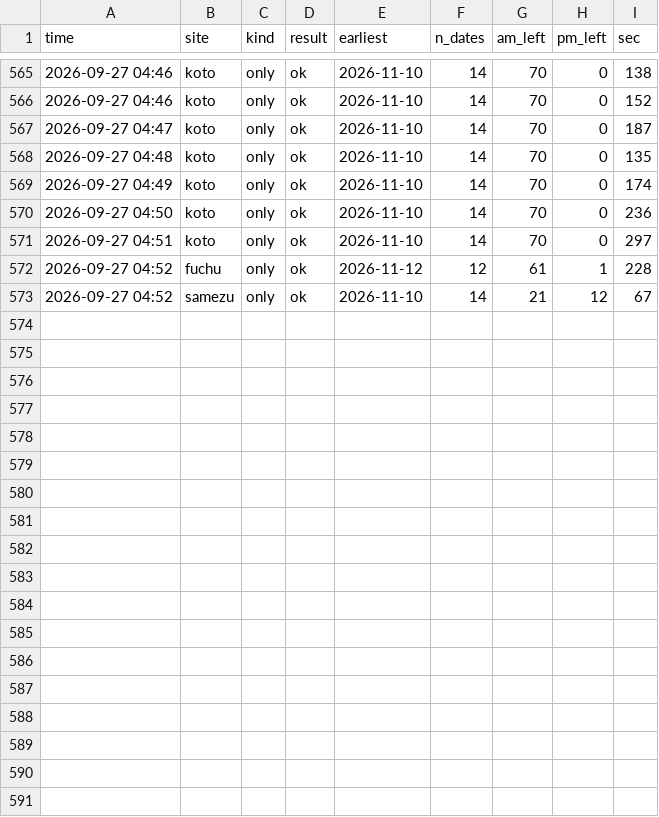
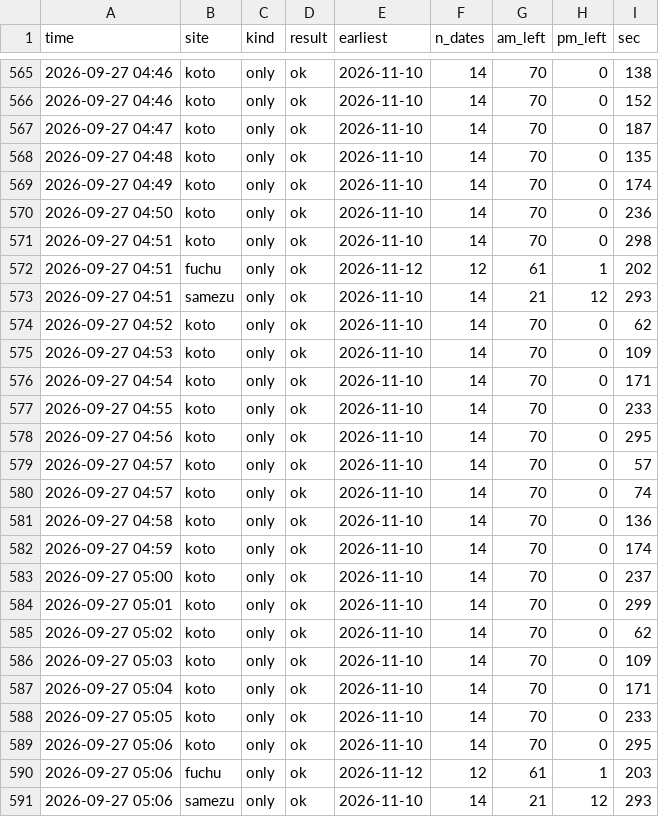
Before and after one commit to Juno264/menkyo-watch, a CSV file: data/scans.csv, drawn as a sheet; only a part is shown, gaps mark what is left out.

Commit message:
data 09/27 05:06

```diff
--- a/data/scans.csv
+++ b/data/scans.csv
@@ -570,4 +570,22 @@ time,site,kind,result,earliest,n_dates,am_left,pm_left,sec
 2026-09-27 04:50,koto,only,ok,2026-11-10,14,70,0,236
-2026-09-27 04:51,koto,only,ok,2026-11-10,14,70,0,297
-2026-09-27 04:52,fuchu,only,ok,2026-11-12,12,61,1,228
-2026-09-27 04:52,samezu,only,ok,2026-11-10,14,21,12,67
+2026-09-27 04:51,koto,only,ok,2026-11-10,14,70,0,298
+2026-09-27 04:51,fuchu,only,ok,2026-11-12,12,61,1,202
+2026-09-27 04:51,samezu,only,ok,2026-11-10,14,21,12,293
+2026-09-27 04:52,koto,only,ok,2026-11-10,14,70,0,62
+2026-09-27 04:53,koto,only,ok,2026-11-10,14,70,0,109
+2026-09-27 04:54,koto,only,ok,2026-11-10,14,70,0,171
+2026-09-27 04:55,koto,only,ok,2026-11-10,14,70,0,233
+2026-09-27 04:56,koto,only,ok,2026-11-10,14,70,0,295
+2026-09-27 04:57,koto,only,ok,2026-11-10,14,70,0,57
+2026-09-27 04:57,koto,only,ok,2026-11-10,14,70,0,74
+2026-09-27 04:58,koto,only,ok,2026-11-10,14,70,0,136
+2026-09-27 04:59,koto,only,ok,2026-11-10,14,70,0,174
+2026-09-27 05:00,koto,only,ok,2026-11-10,14,70,0,237
+2026-09-27 05:01,koto,only,ok,2026-11-10,14,70,0,299
+2026-09-27 05:02,koto,only,ok,2026-11-10,14,70,0,62
+2026-09-27 05:03,koto,only,ok,2026-11-10,14,70,0,109
+2026-09-27 05:04,koto,only,ok,2026-11-10,14,70,0,171
+2026-09-27 05:05,koto,only,ok,2026-11-10,14,70,0,233
+2026-09-27 05:06,koto,only,ok,2026-11-10,14,70,0,295
+2026-09-27 05:06,fuchu,only,ok,2026-11-12,12,61,1,203
+2026-09-27 05:06,samezu,only,ok,2026-11-10,14,21,12,293
```
Also changed, not shown: data/cache.csv, 1 other file.
